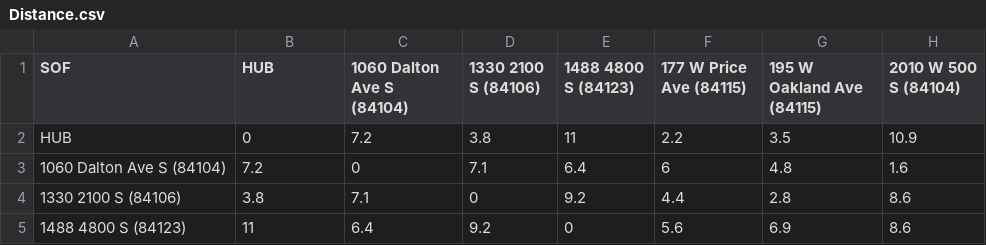
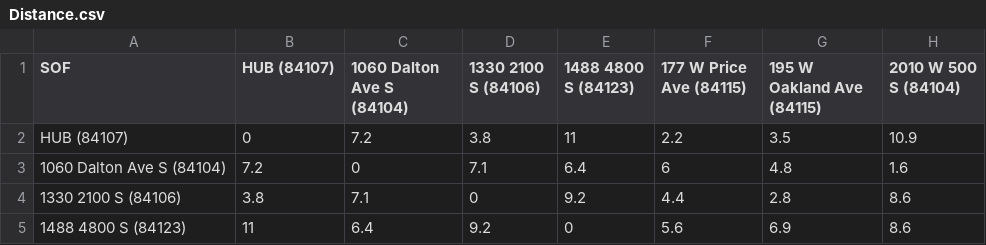
Before and after one commit to SoheebAmin/Delivery_Optimization, a CSV file: Distance.csv, drawn as a sheet; only a part is shown; the diff names each change by its address in the sheet, - before the commit and + after, or states it on an @@ line.

Commit message:
decided not to remove zips at data extraction step

```diff
--- a/Distance.csv
+++ b/Distance.csv
-B1: HUB
+B1: HUB (84107)
-A2 (SOF): HUB
+A2 (SOF): HUB (84107)
```
Also changed, not shown: 3 other files.
